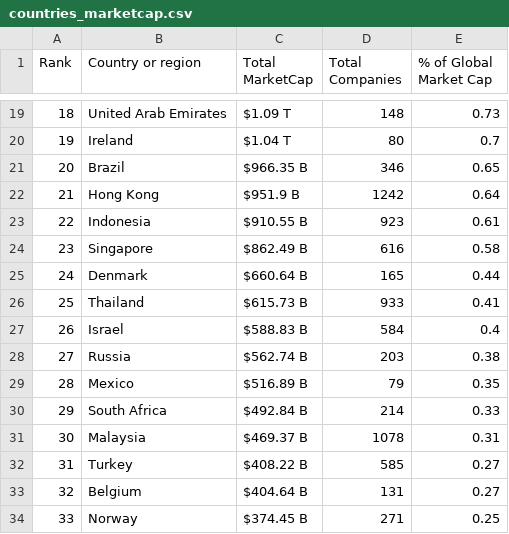
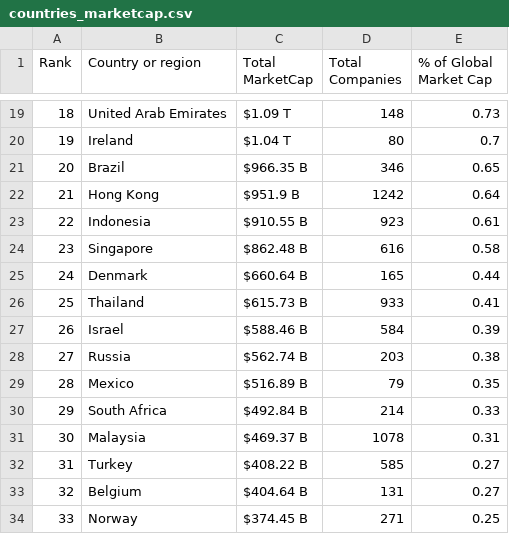
Before and after one commit to ayeeff/marketcap, a CSV file: data/countries_marketcap.csv, drawn as a sheet; only a part is shown, gaps mark what is left out.

```diff
--- a/data/countries_marketcap.csv
+++ b/data/countries_marketcap.csv
@@ -23,6 +23,6 @@ Rank,Country or region,Total MarketCap,Total Companies,% of Global Market Cap
 22,Indonesia,$910.55 B,923,0.61
-23,Singapore,$862.49 B,616,0.58
+23,Singapore,$862.48 B,616,0.58
 24,Denmark,$660.64 B,165,0.44
 25,Thailand,$615.73 B,933,0.41
-26,Israel,$588.83 B,584,0.4
+26,Israel,$588.46 B,584,0.39
 27,Russia,$562.74 B,203,0.38
```
